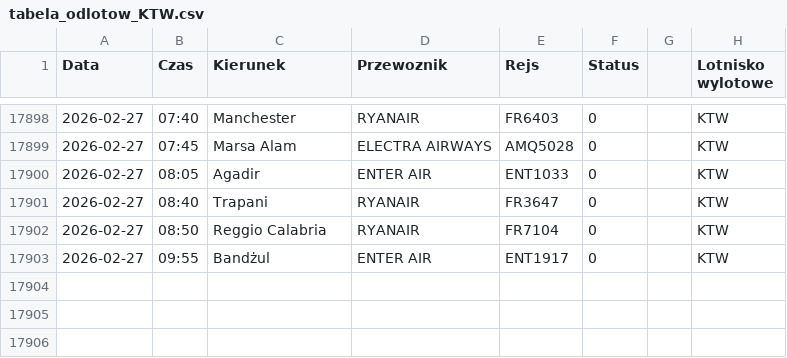
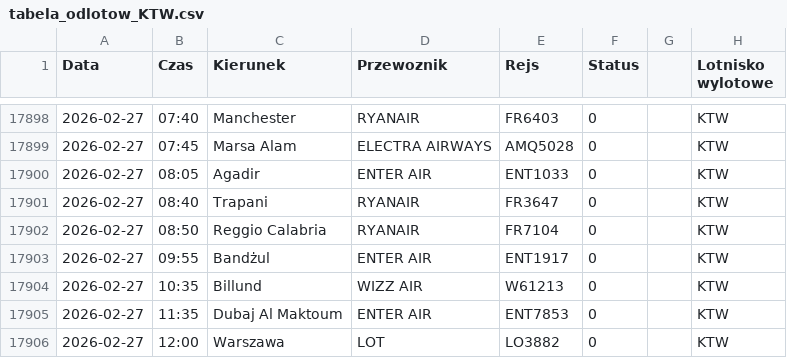
Before and after one commit to grzegorz-nowacki/departures-scraper, a CSV file: scraper/scraper_output/tabela_odlotow_KTW.csv, drawn as a sheet; only a part is shown, gaps mark what is left out.

```diff
--- a/scraper/scraper_output/tabela_odlotow_KTW.csv
+++ b/scraper/scraper_output/tabela_odlotow_KTW.csv
@@ -17903 +17903,4 @@ Data;Czas;Kierunek;Przewoznik;Rejs;Status;;Lotnisko wylotowe
 2026-02-27;09:55;Bandżul;ENTER AIR;ENT1917;0;;"KTW"
+2026-02-27;10:35;Billund;WIZZ AIR;W61213;0;;"KTW"
+2026-02-27;11:35;Dubaj Al Maktoum;ENTER AIR;ENT7853;0;;"KTW"
+2026-02-27;12:00;Warszawa;LOT;LO3882;0;;"KTW"
```
